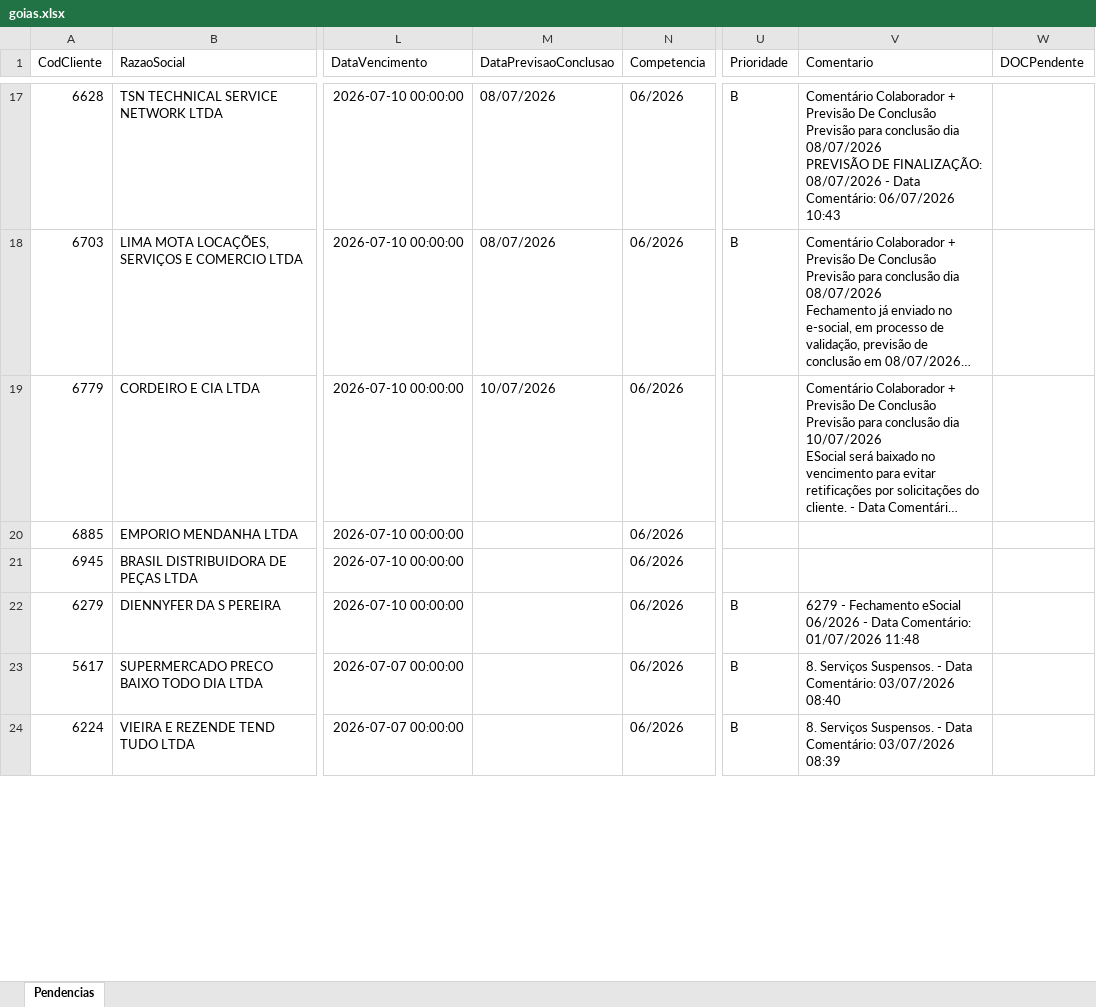
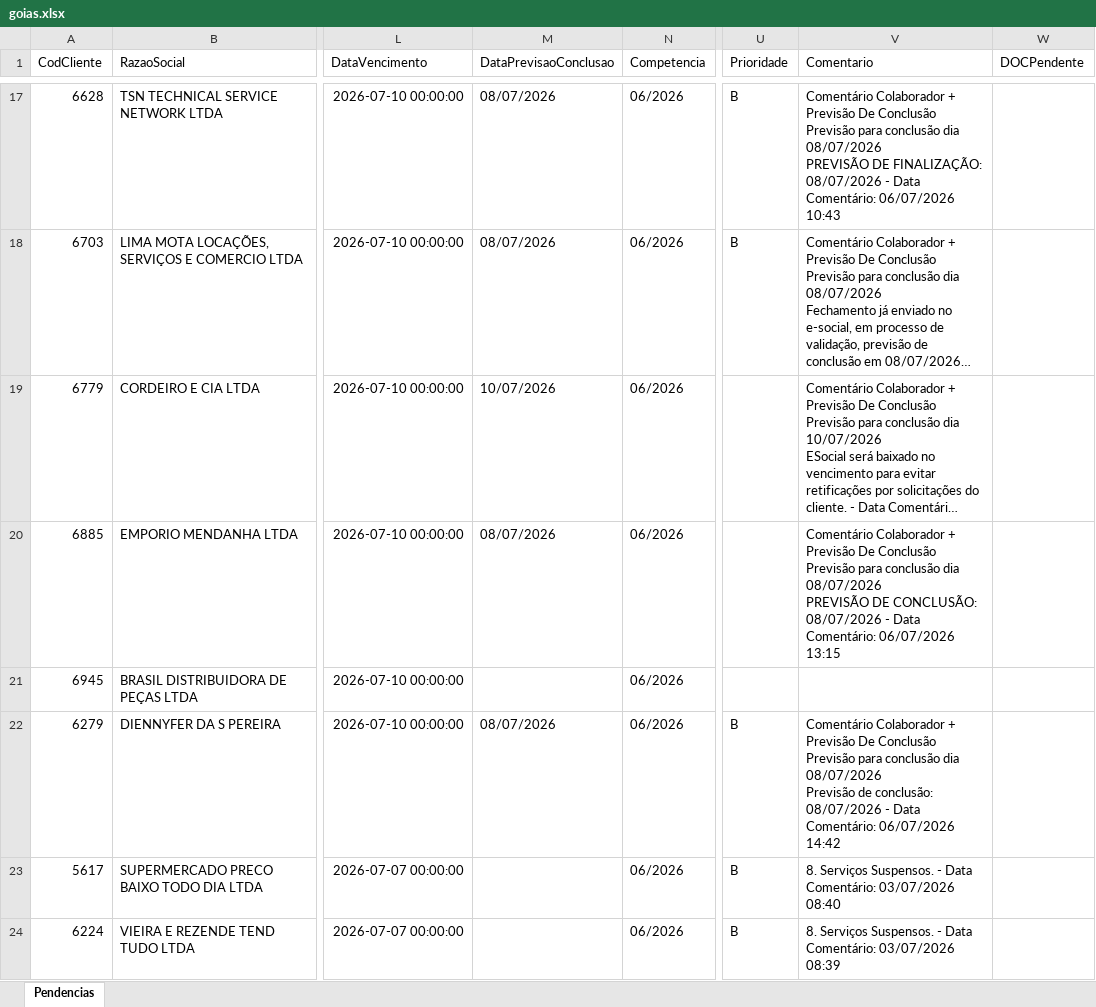
Before and after one commit to willianemanoel/Portal-das-tarefas-teste-, an Excel workbook: dados/base/goias.xlsx, sheet Pendencias, drawn as a sheet; only a part is shown, gaps mark what is left out; long unchanged cells end in …; values as stored, in another font and other column widths than the file's, no borders; ↵ is a line break in a cell; the diff covers the shown part only; the diff names each change by its address in the sheet, - before the commit and + after, or states it on an @@ line.

```diff
--- a/dados/base/goias.xlsx (sheet Pendencias)
+++ b/dados/base/goias.xlsx (sheet Pendencias)
-M20 (DataPrevisaoConclusao): (empty)
+M20 (DataPrevisaoConclusao): 08/07/2026
-V20 (Comentario): (empty)
+V20 (Comentario): Comentário Colaborador + Previsão De Conclusão Previsão para conclusão dia 08/07/2026 ↵ PREVISÃO DE CONCLUSÃO: 08/07/2026 - Data Comentário: 06/07/2026 13:15
-M22 (DataPrevisaoConclusao): (empty)
+M22 (DataPrevisaoConclusao): 08/07/2026
-V22 (Comentario): 6279 - Fechamento eSocial 06/2026 - Data Comentário: 01/07/2026 11:48
+V22 (Comentario): Comentário Colaborador + Previsão De Conclusão Previsão para conclusão dia 08/07/2026 ↵ Previsão de conclusão: 08/07/2026 - Data Comentário: 06/07/2026 14:42
```
Also changed, not shown: 4 added rows, 4 removed rows and 3 edited cells elsewhere in this sheet, dados/base/santos.xlsx, 1 other file.
